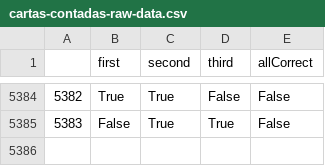
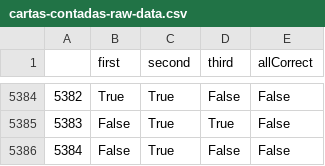
Before and after one commit to juancuiule/elnudo-flat, a CSV file: cartas-contadas-raw-data.csv, drawn as a sheet; only a part is shown, gaps mark what is left out; the diff names each change by its address in the sheet, - before the commit and + after, or states it on an @@ line.

Commit message:
Flat: latest data (2021-10-12T23:41:13.709Z) {   "date": "2021-10-12T23:41:13.709Z",   "files": [     {       "name": "cartas-contadas-data.json",       "deltaBytes": 120,       "source": "https://datastore.elgatoylacaja.com/payloads/elnudo-cartas-contadas"     },     {       "name": "cartas-contadas-raw-data.csv",       "deltaBytes": 28,       "source": "https://datastore.elgatoylacaja.com/payloads/elnudo-cartas-contadas"     },     {       "name": "cartas-contadas.json",       "deltaBytes": 1,       "source": "https://datastore.elgatoylacaja.com/payloads/elnudo-cartas-contadas"     }   ] }

```diff
--- a/cartas-contadas-raw-data.csv
+++ b/cartas-contadas-raw-data.csv
+row 5386: 5384 | False | True | False | False
```
Also changed, not shown: 2 other files.
